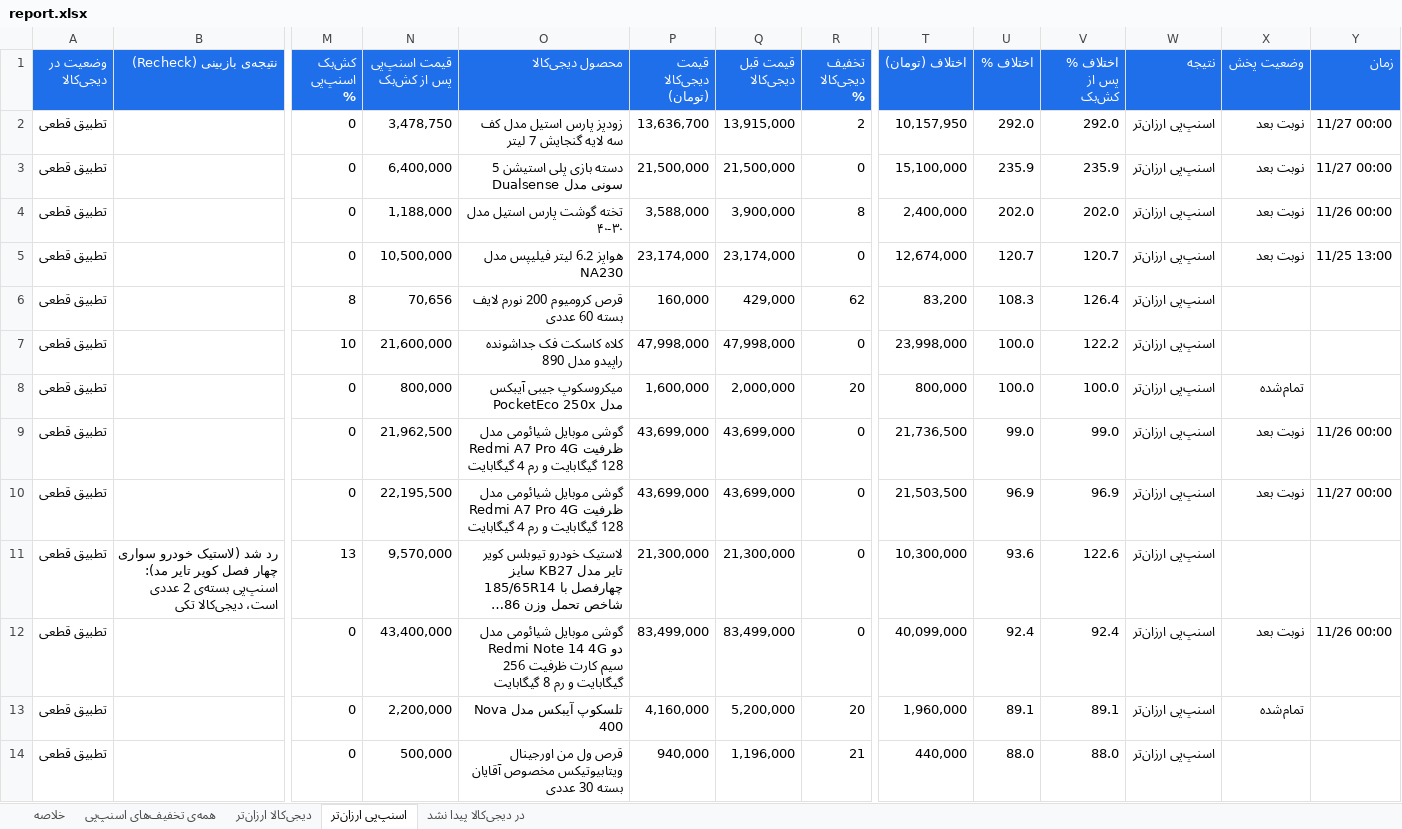
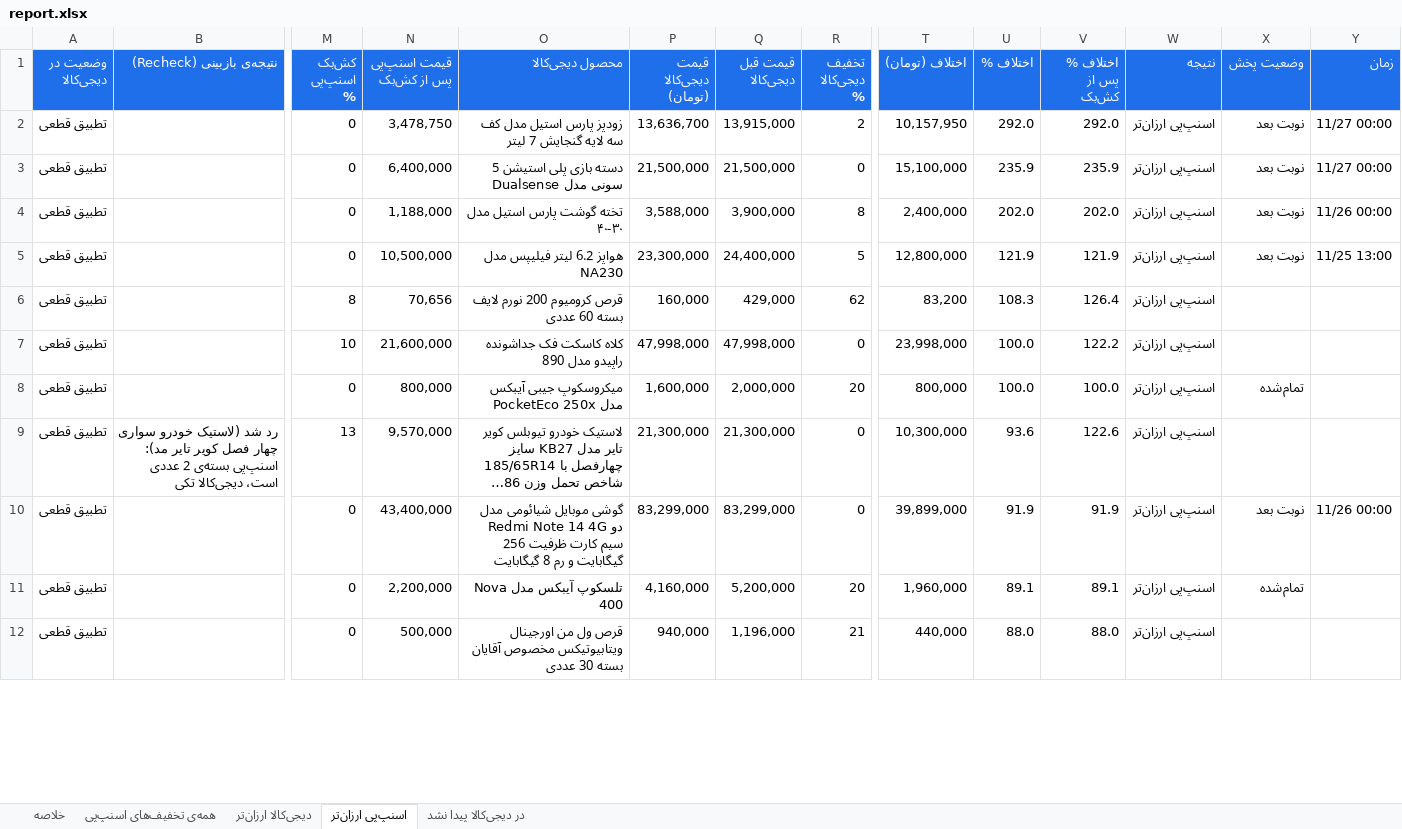
Before and after one commit to Ehsan-Moeininejad/snapppay-vs-digikala, an Excel workbook: data/report.xlsx, sheet اسنپ‌پی ارزان‌تر, drawn as a sheet; only a part is shown, gaps mark what is left out; long unchanged cells end in …; values as stored, in another font and other column widths than the file's, no borders; removed rows and columns are numbered as before the commit, all else as after; rows hold the shown columns only; the diff covers the shown part only; the diff names each change by its address in the sheet, - before the commit and + after, or states it on an @@ line.

```diff
--- a/data/report.xlsx (sheet اسنپ‌پی ارزان‌تر)
+++ b/data/report.xlsx (sheet اسنپ‌پی ارزان‌تر)
-P5 (قیمت دیجی‌کالا (تومان)): 23,174,000
+P5 (قیمت دیجی‌کالا (تومان)): 23,300,000
-Q5 (قیمت قبل دیجی‌کالا): 23,174,000
+Q5 (قیمت قبل دیجی‌کالا): 24,400,000
-R5 (تخفیف دیجی‌کالا %): 0
+R5 (تخفیف دیجی‌کالا %): 5
-T5 (اختلاف (تومان)): 12,674,000
+T5 (اختلاف (تومان)): 12,800,000
-U5 (اختلاف %): 120.7
+U5 (اختلاف %): 121.9
-V5 (اختلاف % پس از کش‌بک): 120.7
+V5 (اختلاف % پس از کش‌بک): 121.9
-row 9: تطبیق قطعی |  | 0 | 21,962,500 | گوشی موبایل شیائومی مدل Redmi A7 Pro 4G ظرفیت 128 گیگابایت و رم 4 گیگابایت | 43,699,000 | 43,699,000 | 0 | 21,736,500 | 99.0 | 99.0 | اسنپ‌پی ارزان‌تر | نوبت بعد | 11/26 00:00
-row 10: تطبیق قطعی |  | 0 | 22,195,500 | گوشی موبایل شیائومی مدل Redmi A7 Pro 4G ظرفیت 128 گیگابایت و رم 4 گیگابایت | 43,699,000 | 43,699,000 | 0 | 21,503,500 | 96.9 | 96.9 | اسنپ‌پی ارزان‌تر | نوبت بعد | 11/27 00:00
-P10 (قیمت دیجی‌کالا (تومان)): 83,499,000
+P10 (قیمت دیجی‌کالا (تومان)): 83,299,000
-Q10 (قیمت قبل دیجی‌کالا): 83,499,000
+Q10 (قیمت قبل دیجی‌کالا): 83,299,000
-T10 (اختلاف (تومان)): 40,099,000
+T10 (اختلاف (تومان)): 39,899,000
-U10 (اختلاف %): 92.4
+U10 (اختلاف %): 91.9
-V10 (اختلاف % پس از کش‌بک): 92.4
+V10 (اختلاف % پس از کش‌بک): 91.9
```
Also changed, not shown: 3 added rows, 3 removed rows and 32 edited cells elsewhere in this sheet, sheet همه‌ی تخفیف‌های اسنپ‌پی, sheet دیجی‌کالا ارزان‌تر, sheet در دیجی‌کالا پیدا نشد, sheet خلاصه, 4 other files.
